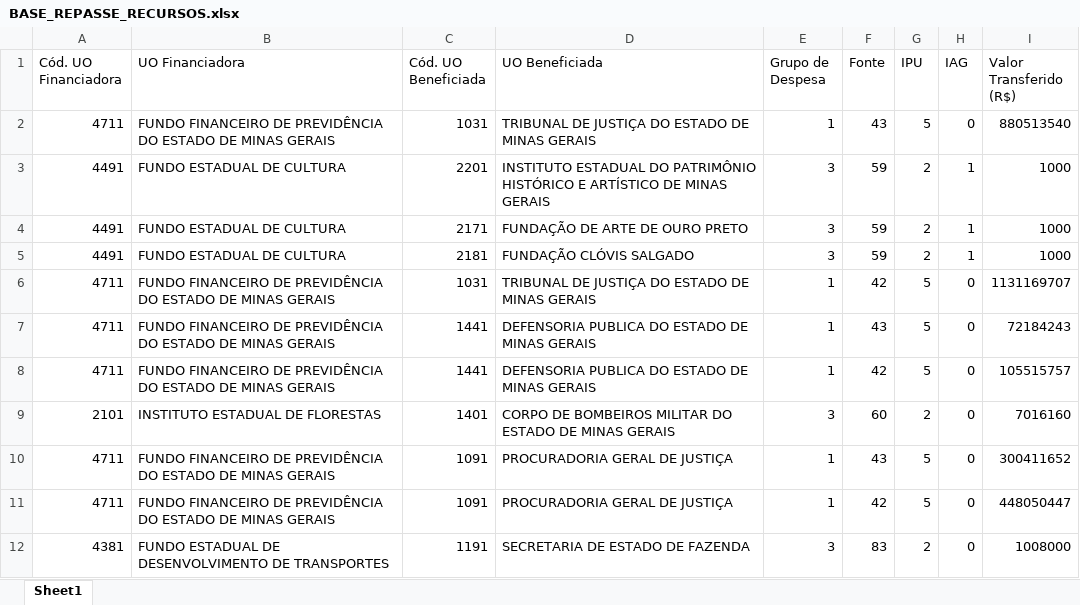
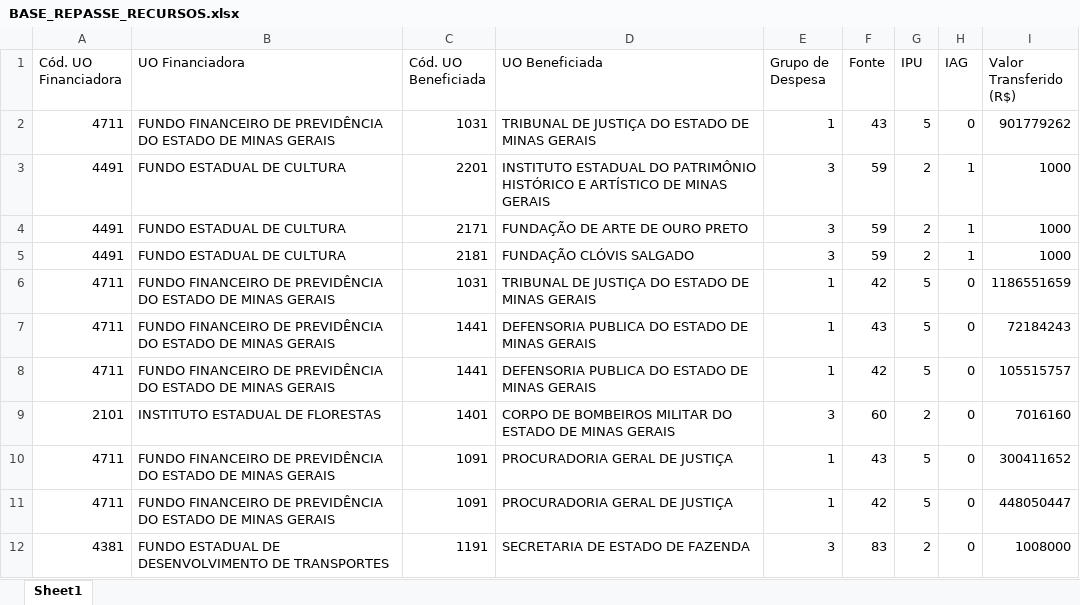
Before and after one commit to splor-mg/dados-ppo-2027, an Excel workbook: data/BASE_REPASSE_RECURSOS.xlsx, sheet Sheet1, drawn as a sheet; only a part is shown; values as stored, in another font and other column widths than the file's, no borders; the diff names each change by its address in the sheet, - before the commit and + after, or states it on an @@ line.

```diff
--- a/data/BASE_REPASSE_RECURSOS.xlsx (sheet Sheet1)
+++ b/data/BASE_REPASSE_RECURSOS.xlsx (sheet Sheet1)
-I2 (Valor Transferido (R$)): 880513540
+I2 (Valor Transferido (R$)): 901779262
-I6 (Valor Transferido (R$)): 1131169707
+I6 (Valor Transferido (R$)): 1186551659
```
Also changed, not shown: data/BASE_CATEGORIA_PESSOAL.xlsx, data/BASE_DETALHAMENTO_OBRAS.xlsx, 6 other files.
